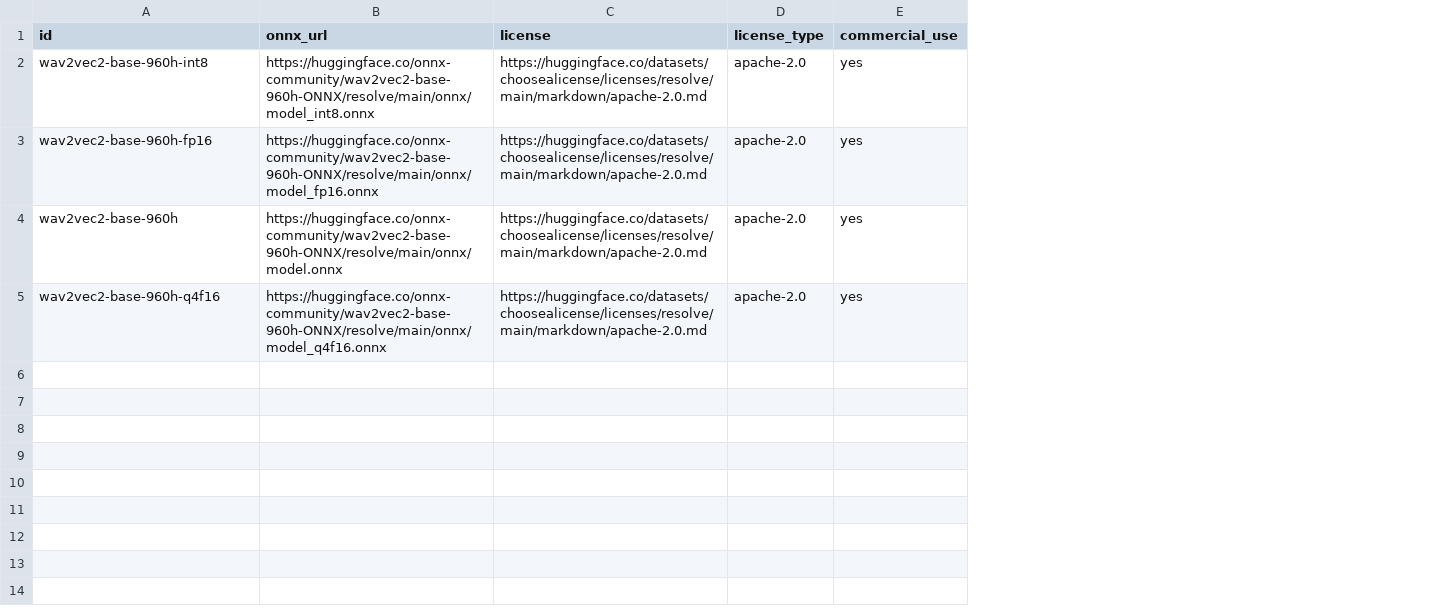
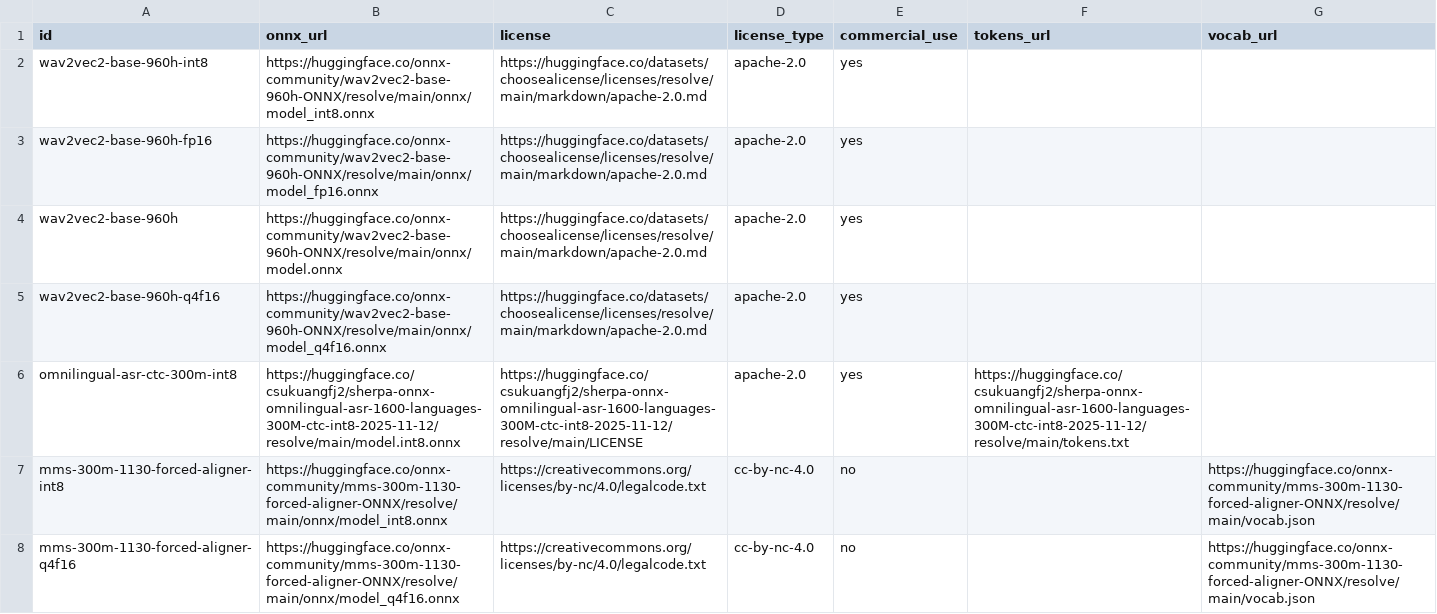
Before and after one commit to XDcobra/react-native-sherpa-onnx, a CSV file: scripts/alignment-models/sources.csv, drawn as a sheet; only a part is shown; the diff covers the shown part only; the diff names each change by its address in the sheet, - before the commit and + after, or states it on an @@ line.

Commit message:
feat(alignment-models): add tokens_url and vocab_url to sources and update build script

```diff
--- a/scripts/alignment-models/sources.csv
+++ b/scripts/alignment-models/sources.csv
+column F (tokens_url), empty
+column G (vocab_url), empty
+row 6: omnilingual-asr-ctc-300m-int8 | https://huggingface.co/csukuangfj2/sherpa-onnx-omnilingual-asr-1600-languages-300M-ctc-int8-2025-11-12/resolve/main/model.int8.onnx | https://huggingface.co/csukuangfj2/sherpa-onnx-omnilingual-asr-1600-languages-300M-ctc-int8-2025-11-12/resolve/main/LICENSE | apache-2.0 | yes | https://huggingface.co/csukuangfj2/sherpa-onnx-omnilingual-asr-1600-languages-300M-ctc-int8-2025-11-12/resolve/main/tokens.txt
+row 7: mms-300m-1130-forced-aligner-int8 | https://huggingface.co/onnx-community/mms-300m-1130-forced-aligner-ONNX/resolve/main/onnx/model_int8.onnx | https://creativecommons.org/licenses/by-nc/4.0/legalcode.txt | cc-by-nc-4.0 | no |  | https://huggingface.co/onnx-community/mms-300m-1130-forced-aligner-ONNX/resolve/main/vocab.json
+row 8: mms-300m-1130-forced-aligner-q4f16 | https://huggingface.co/onnx-community/mms-300m-1130-forced-aligner-ONNX/resolve/main/onnx/model_q4f16.onnx | https://creativecommons.org/licenses/by-nc/4.0/legalcode.txt | cc-by-nc-4.0 | no |  | https://huggingface.co/onnx-community/mms-300m-1130-forced-aligner-ONNX/resolve/main/vocab.json
```
Also changed, not shown: 6 added rows elsewhere in this file, 2 other files.
